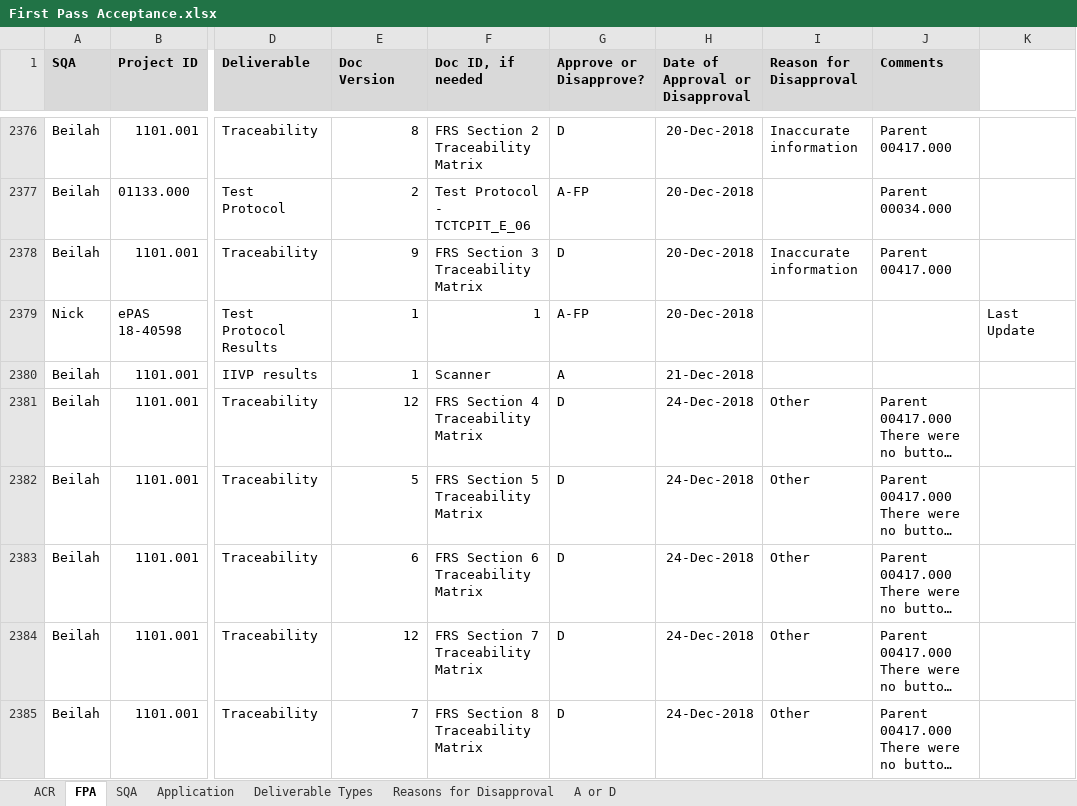
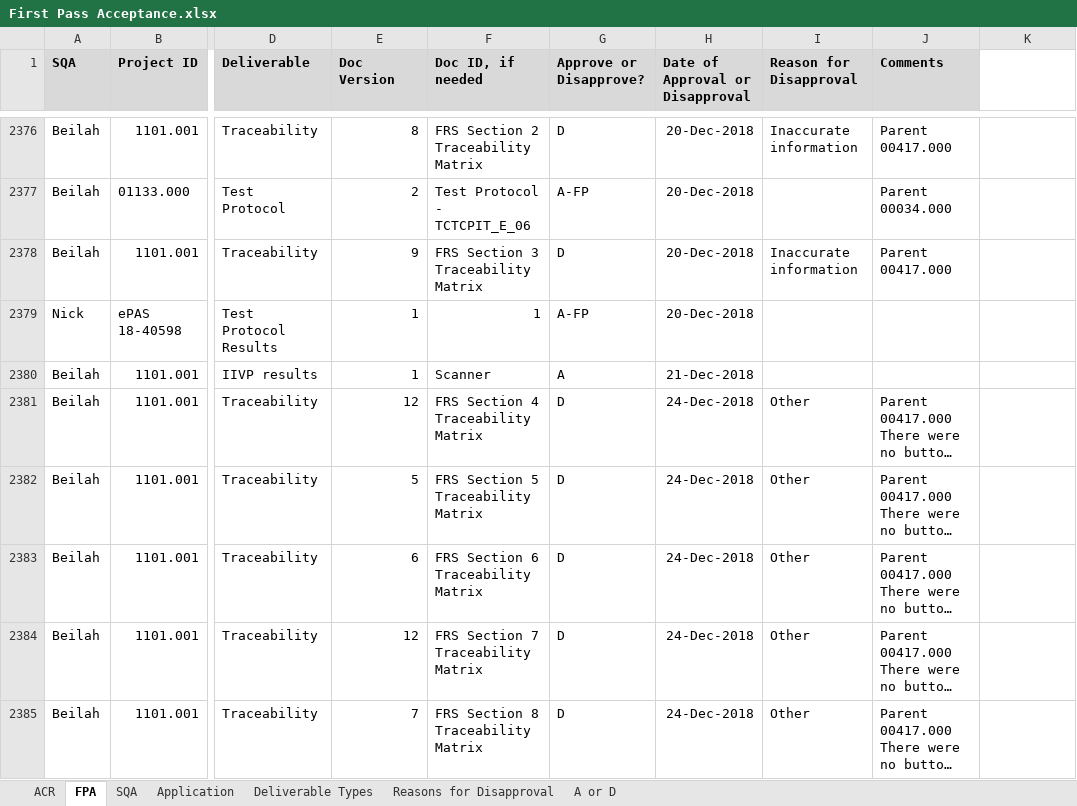
Before and after one commit to ab9sq/firstPassAcceptance, an Excel workbook: data/First Pass Acceptance.xlsx, sheet FPA, drawn as a sheet; only a part is shown, gaps mark what is left out; long unchanged cells end in …; values as stored, in another font and other column widths than the file's, no borders; the diff names each change by its address in the sheet, - before the commit and + after, or states it on an @@ line.

```diff
--- a/data/First Pass Acceptance.xlsx (sheet FPA)
+++ b/data/First Pass Acceptance.xlsx (sheet FPA)
-K2379: Last Update
+K2379: (empty)
```
Also changed, not shown: 6 other files.
